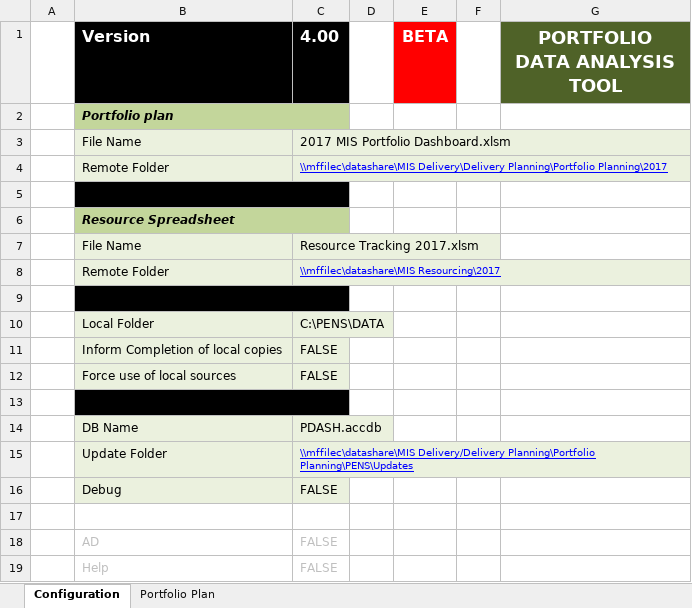
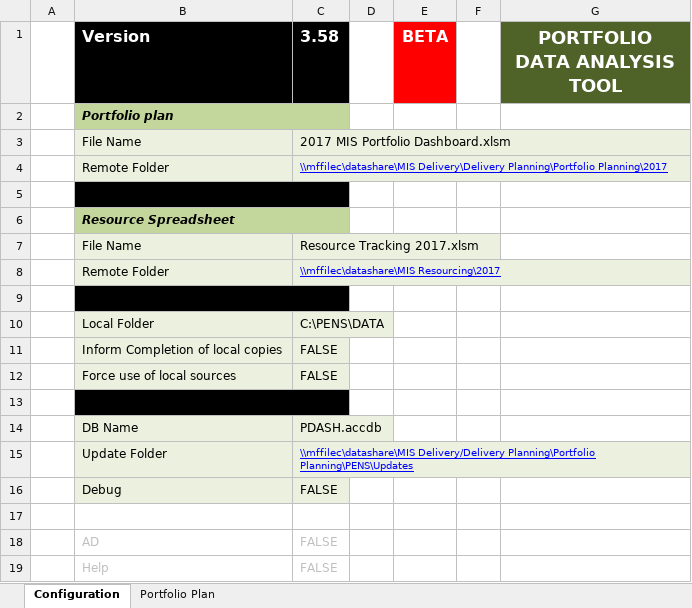
Before and after one commit to klahrc/PENS, an Excel workbook: current/PENS.xlsm, sheet Configuration, drawn as a sheet; values as stored, in another font and other column widths than the file's, no borders; charts and pictures not drawn; the diff names each change by its address in the sheet, - before the commit and + after, or states it on an @@ line.

```diff
--- a/current/PENS.xlsm (sheet Configuration)
+++ b/current/PENS.xlsm (sheet Configuration)
-C1: 4.00
+C1: 3.58
```
Also changed, not shown: current/PENS_Installer_v2.xlsm, 28 other files.
